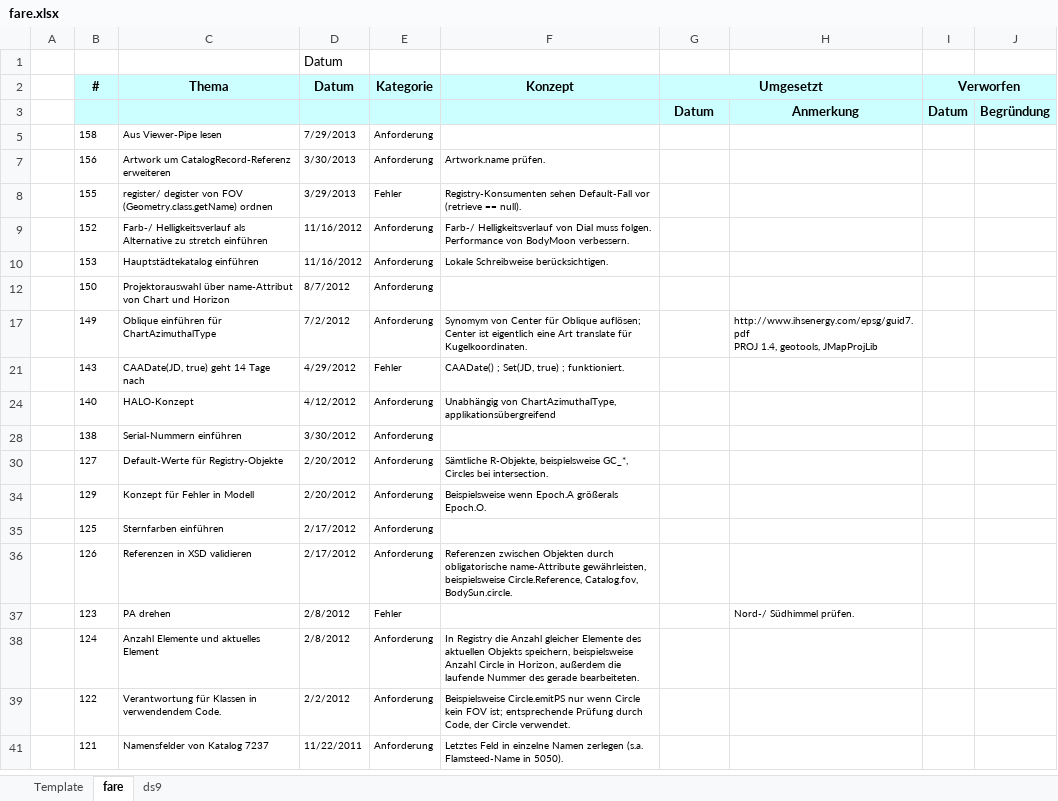
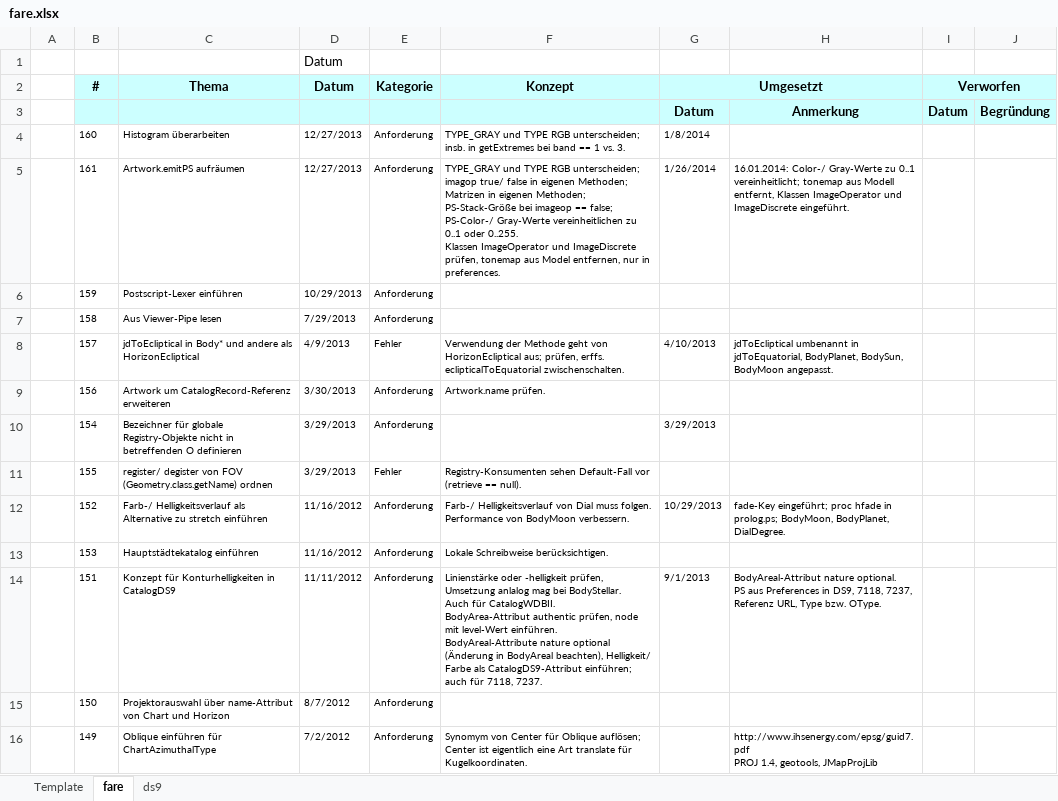
Before and after one commit to otabuzzman/astrolabe, an Excel workbook: fare.xlsx, sheet fare, drawn as a sheet; only a part is shown; the shorter side is filled out with more unchanged rows; values as stored, in another font and other column widths than the file's, no borders; addresses are those after the commit; ↵ is a line break in a cell; the diff covers the shown part only; the diff names each change by its address in the sheet, - before the commit and + after, or states it on an @@ line.

```diff
--- a/fare.xlsx (sheet fare)
+++ b/fare.xlsx (sheet fare)
+row 4:  | 160 | Histogram überarbeiten | 12/27/2013 | Anforderung | TYPE_GRAY und TYPE RGB unterscheiden; insb. in getExtremes bei band == 1 vs. 3. | 1/8/2014
+row 5:  | 161 | Artwork.emitPS aufräumen | 12/27/2013 | Anforderung | TYPE_GRAY und TYPE RGB unterscheiden; imagop true/ false in eigenen Methoden; Matrizen in eigenen Methoden; PS-Stack-Größe bei imageop == false; PS-Color-/ Gray-Werte vereinheitlichen zu 0..1 oder 0..255. ↵ Klassen ImageOperator und ImageDiscrete prüfen, tonemap aus Model entfernen, nur in preferences. | 1/26/2014 | 16.01.2014: Color-/ Gray-Werte zu 0..1 vereinheitlicht; tonemap aus Modell entfernt, Klassen ImageOperator und ImageDiscrete eingeführt.
+row 6:  | 159 | Postscript-Lexer einführen | 10/29/2013 | Anforderung
@@ row 8 unhidden:  | 157 | jdToEcliptical in Body* und andere als HorizonEcliptical | 4/9/2013 | Fehler | Verwendung der Methode geht von HorizonEcliptical aus; prüfen, erffs. eclipticalToEquatorial zwischenschalten. | 4/10/2013 | jdToEcliptical umbenannt in jdToEquatorial, BodyPlanet, BodySun, BodyMoon angepasst. @@
@@ row 10 unhidden:  | 154 | Bezeichner für globale Registry-Objekte nicht in betreffenden O definieren | 3/29/2013 | Anforderung |  | 3/29/2013 @@
-G12 (Umgesetzt): (empty)
+G12 (Umgesetzt): 10/29/2013
-H12: (empty)
+H12: fade-Key eingeführt; proc hfade in prolog.ps; BodyMoon, BodyPlanet, DialDegree.
@@ row 14 unhidden:  | 151 | Konzept für Konturhelligkeiten in CatalogDS9 | 11/11/2012 | Anforderung | Linienstärke oder -helligkeit prüfen, Umsetzung anlalog mag bei BodyStellar. ↵ Auch für CatalogWDBII. ↵ BodyArea-Attribut authentic prüfen, node mit level-Wert einführen. ↵ BodyAreal-Attribute nature optional (Änderung in BodyAreal beachten), Helligkeit/ Farbe als CatalogDS9-Attribut einführen; auch für 7118, 7237. | 9/1/2013 | BodyAreal-Attribut nature optional. ↵ PS aus Preferences in DS9, 7118, 7237, Referenz URL, Type bzw. OType. @@
```
Also changed, not shown: 1 added row, 3 removed rows and 121 hidden or unhidden rows elsewhere in this sheet, hidden cells, 56 other files.
